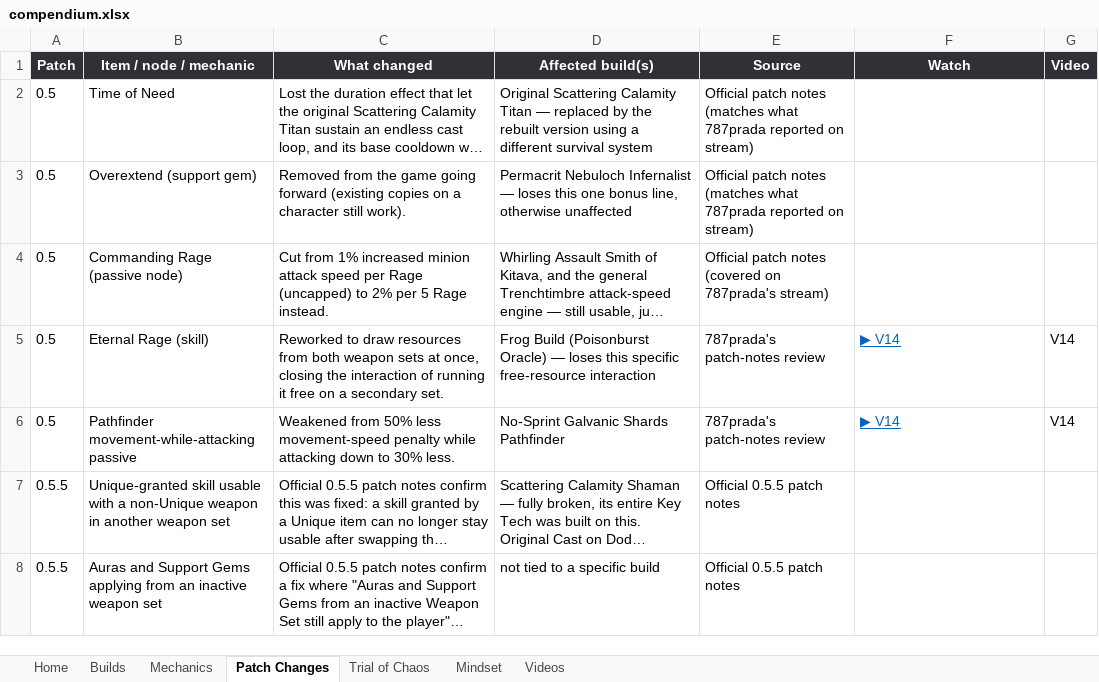
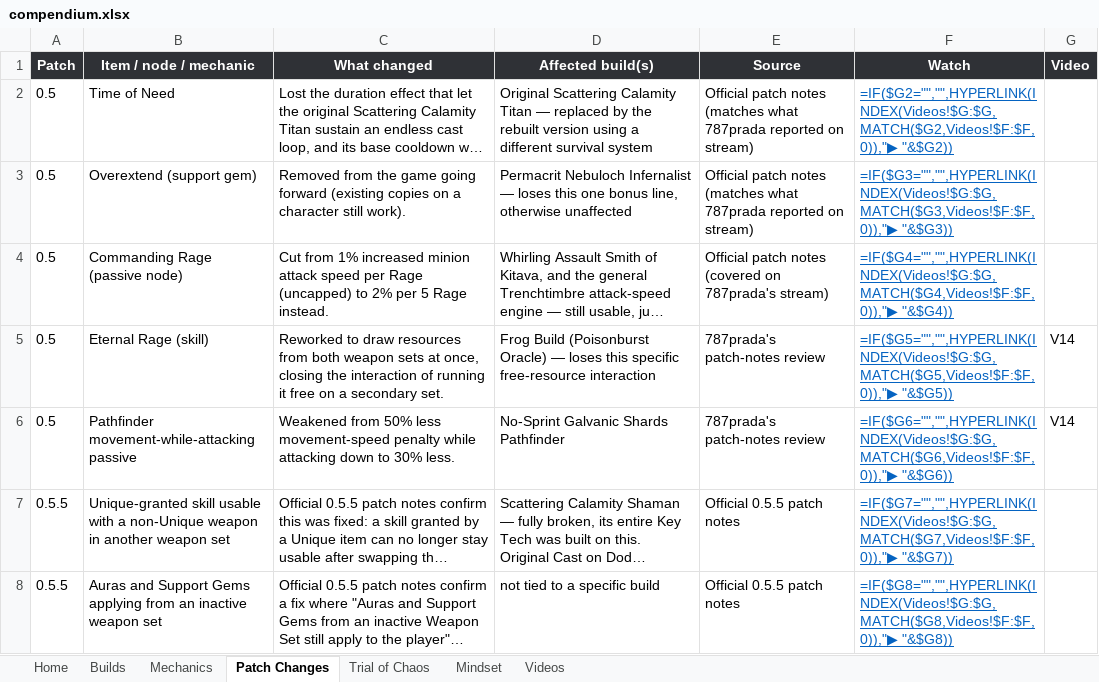
Before and after one commit to dizzyyoce/787codex, an Excel workbook: compendium.xlsx, sheet Patch Changes, drawn as a sheet; long unchanged cells end in …; values as stored, in another font and other column widths than the file's, no borders; formulas without a stored value are shown as written; table styles not drawn; the diff names each change by its address in the sheet, - before the commit and + after, or states it on an @@ line.

```diff
--- a/compendium.xlsx (sheet Patch Changes)
+++ b/compendium.xlsx (sheet Patch Changes)
-F2 (Watch): (empty)
+F2 (Watch): =IF($G2="","",HYPERLINK(INDEX(Videos!$G:$G,MATCH($G2,Videos!$F:$F,0)),"▶ "&$G2))
-F3 (Watch): (empty)
+F3 (Watch): =IF($G3="","",HYPERLINK(INDEX(Videos!$G:$G,MATCH($G3,Videos!$F:$F,0)),"▶ "&$G3))
-F4 (Watch): (empty)
+F4 (Watch): =IF($G4="","",HYPERLINK(INDEX(Videos!$G:$G,MATCH($G4,Videos!$F:$F,0)),"▶ "&$G4))
-F5 (Watch): ▶ V14
+F5 (Watch): =IF($G5="","",HYPERLINK(INDEX(Videos!$G:$G,MATCH($G5,Videos!$F:$F,0)),"▶ "&$G5))
-F6 (Watch): ▶ V14
+F6 (Watch): =IF($G6="","",HYPERLINK(INDEX(Videos!$G:$G,MATCH($G6,Videos!$F:$F,0)),"▶ "&$G6))
-F7 (Watch): (empty)
+F7 (Watch): =IF($G7="","",HYPERLINK(INDEX(Videos!$G:$G,MATCH($G7,Videos!$F:$F,0)),"▶ "&$G7))
-F8 (Watch): (empty)
+F8 (Watch): =IF($G8="","",HYPERLINK(INDEX(Videos!$G:$G,MATCH($G8,Videos!$F:$F,0)),"▶ "&$G8))
```
Also changed, not shown: sheet Builds, sheet Mechanics, sheet Videos, sheet Trial of Chaos, sheet Mindset, sheet Home.
